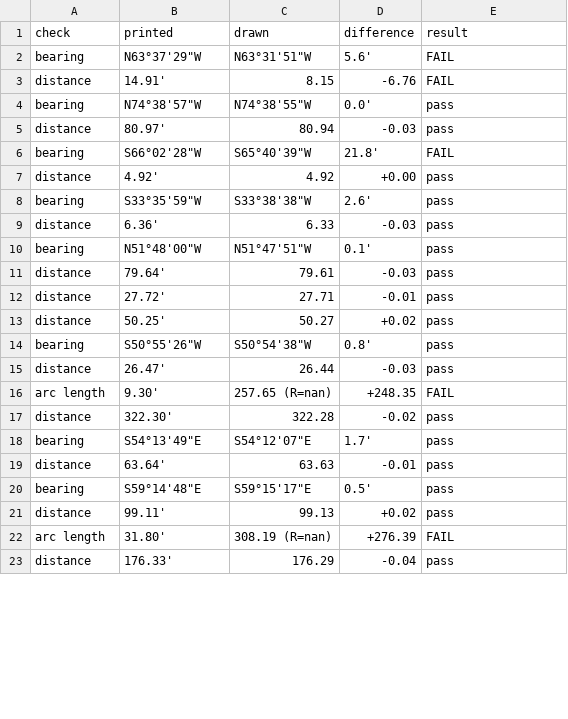
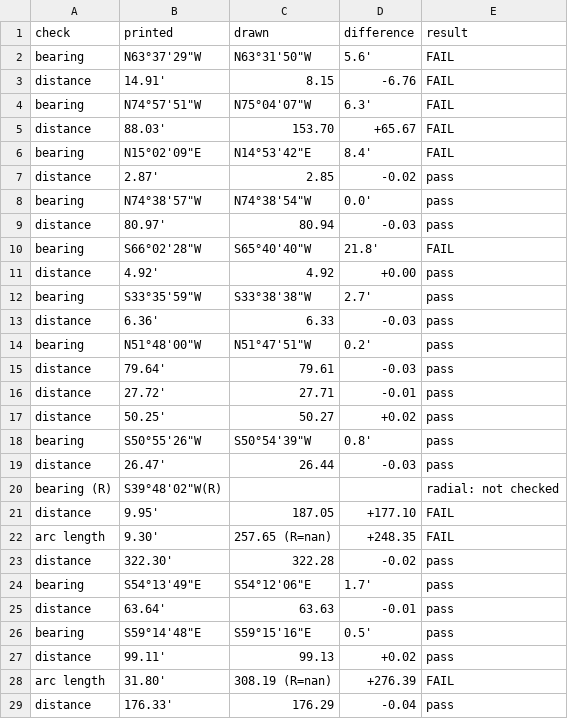
Before and after one commit to j-rmccrery/caltrans, a CSV file: spike/out/r_10434_001_2020-09-16/checks.csv, drawn as a sheet; only a part is shown; the diff covers the shown part only.

```diff
--- a/spike/out/r_10434_001_2020-09-16/checks.csv
+++ b/spike/out/r_10434_001_2020-09-16/checks.csv
@@ -1,11 +1,15 @@
 check,printed,drawn,difference,result
-bearing,"N63°37'29""W","N63°31'51""W",5.6',FAIL
+bearing,"N63°37'29""W","N63°31'50""W",5.6',FAIL
 distance,14.91',8.15,-6.76,FAIL
-bearing,"N74°38'57""W","N74°38'55""W",0.0',pass
+bearing,"N74°57'51""W","N75°04'07""W",6.3',FAIL
+distance,88.03',153.70,+65.67,FAIL
+bearing,"N15°02'09""E","N14°53'42""E",8.4',FAIL
+distance,2.87',2.85,-0.02,pass
+bearing,"N74°38'57""W","N74°38'54""W",0.0',pass
 distance,80.97',80.94,-0.03,pass
-bearing,"S66°02'28""W","S65°40'39""W",21.8',FAIL
+bearing,"S66°02'28""W","S65°40'40""W",21.8',FAIL
 distance,4.92',4.92,+0.00,pass
-bearing,"S33°35'59""W","S33°38'38""W",2.6',pass
+bearing,"S33°35'59""W","S33°38'38""W",2.7',pass
 distance,6.36',6.33,-0.03,pass
-bearing,"N51°48'00""W","N51°47'51""W",0.1',pass
+bearing,"N51°48'00""W","N51°47'51""W",0.2',pass
 distance,79.64',79.61,-0.03,pass
@@ -13,9 +17,11 @@ distance,27.72',27.71,-0.01,pass
 distance,50.25',50.27,+0.02,pass
-bearing,"S50°55'26""W","S50°54'38""W",0.8',pass
+bearing,"S50°55'26""W","S50°54'39""W",0.8',pass
 distance,26.47',26.44,-0.03,pass
+bearing (R),"S39°48'02""W(R)",,,radial: not checked
+distance,9.95',187.05,+177.10,FAIL
 arc length,9.30',257.65 (R=nan),+248.35,FAIL
 distance,322.30',322.28,-0.02,pass
-bearing,"S54°13'49""E","S54°12'07""E",1.7',pass
+bearing,"S54°13'49""E","S54°12'06""E",1.7',pass
 distance,63.64',63.63,-0.01,pass
-bearing,"S59°14'48""E","S59°15'17""E",0.5',pass
+bearing,"S59°14'48""E","S59°15'16""E",0.5',pass
 distance,99.11',99.13,+0.02,pass
```
Also changed, not shown: 7 added rows, 4 removed rows and 26 edited cells elsewhere in this file, spike/out/bench.csv, spike/out/r_10434_001_2020-09-16/tags_checks.csv, 53 other files.
